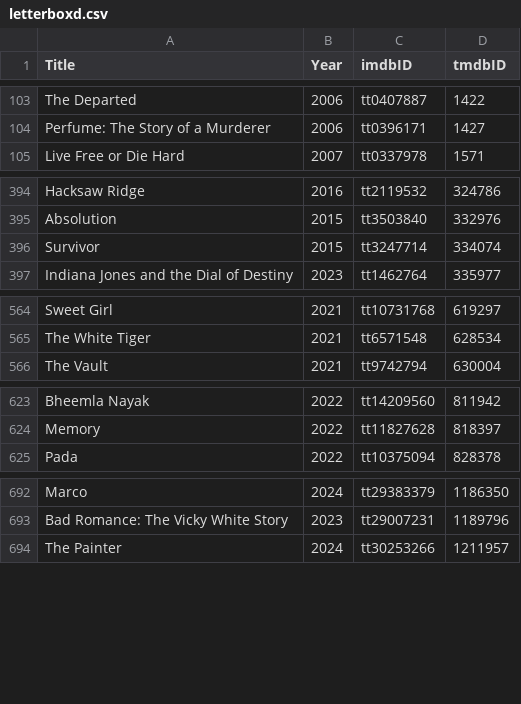
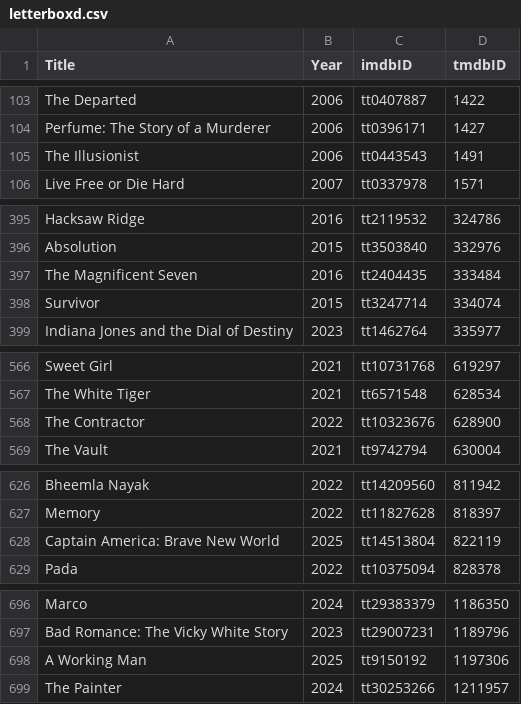
Before and after one commit to abusayed0206/actions, a CSV file: files/letterboxd.csv, drawn as a sheet; only a part is shown, gaps mark what is left out; the diff names each change by its address in the sheet, - before the commit and + after, or states it on an @@ line.

```diff
--- a/files/letterboxd.csv
+++ b/files/letterboxd.csv
+row 105: The Illusionist | 2006 | tt0443543 | 1491
+row 397: The Magnificent Seven | 2016 | tt2404435 | 333484
+row 568: The Contractor | 2022 | tt10323676 | 628900
+row 628: Captain America: Brave New World | 2025 | tt14513804 | 822119
+row 698: A Working Man | 2025 | tt9150192 | 1197306
```
Also changed, not shown: 1 other file.
